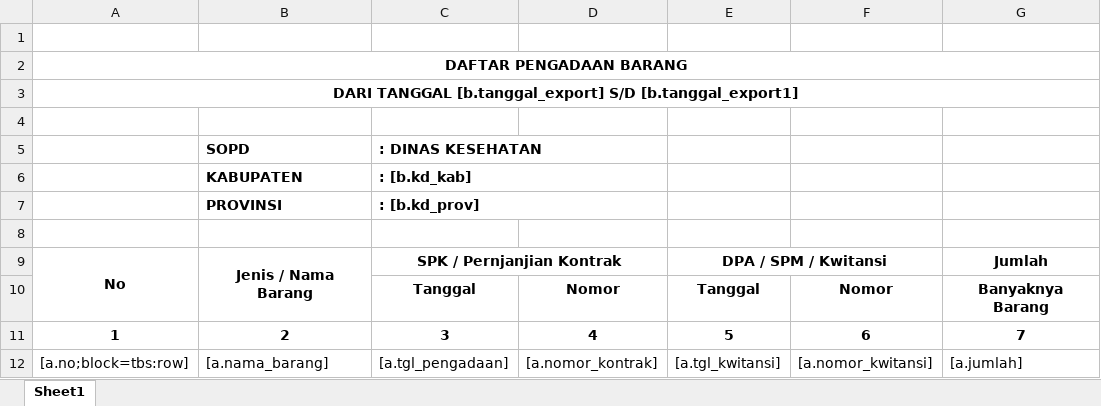
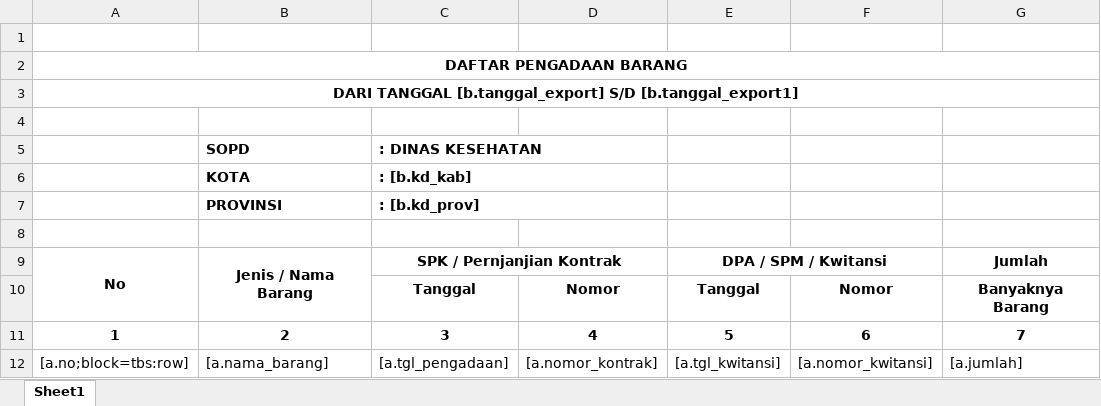
Before and after one commit to viktoredz/1nf0k35-2016, an Excel workbook: public/files/template/inventory/lap_pengadaan.xlsx, sheet Sheet1, drawn as a sheet; only a part is shown; values as stored, in another font and other column widths than the file's, no borders; the diff names each change by its address in the sheet, - before the commit and + after, or states it on an @@ line.

Commit message:
kabupaten -> kota

```diff
--- a/public/files/template/inventory/lap_pengadaan.xlsx (sheet Sheet1)
+++ b/public/files/template/inventory/lap_pengadaan.xlsx (sheet Sheet1)
-B6: KABUPATEN
+B6: KOTA
```
